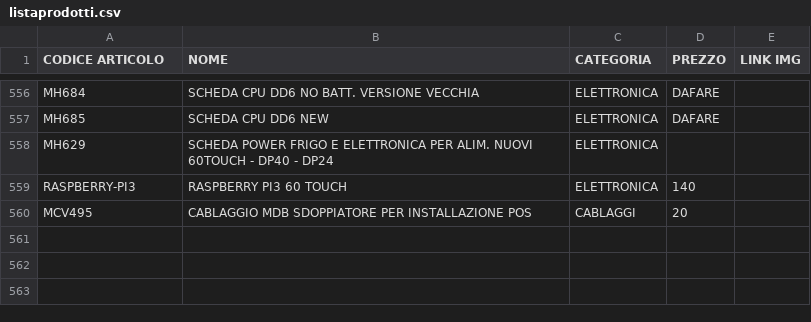
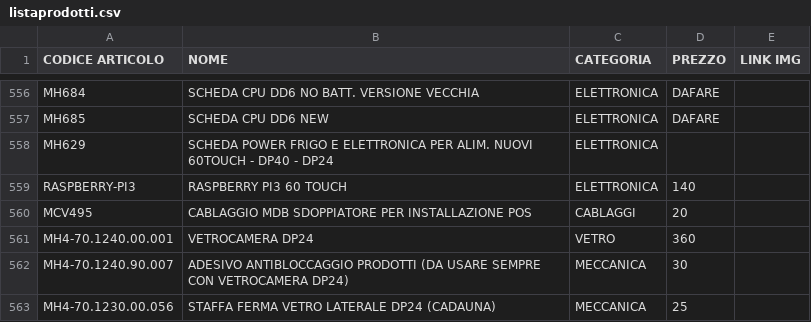
Before and after one commit to MicorhardAss/mhricambi, a CSV file: listaprodotti.csv, drawn as a sheet; only a part is shown, gaps mark what is left out; the diff names each change by its address in the sheet, - before the commit and + after, or states it on an @@ line.

Commit message:
Update listaprodotti.csv

```diff
--- a/listaprodotti.csv
+++ b/listaprodotti.csv
+row 561: MH4-70.1240.00.001 | VETROCAMERA DP24 | VETRO | 360
+row 562: MH4-70.1240.90.007 | ADESIVO ANTIBLOCCAGGIO PRODOTTI (DA USARE SEMPRE CON VETROCAMERA DP24) | MECCANICA | 30
+row 563: MH4-70.1230.00.056 | STAFFA FERMA VETRO LATERALE DP24 (CADAUNA) | MECCANICA | 25
```
